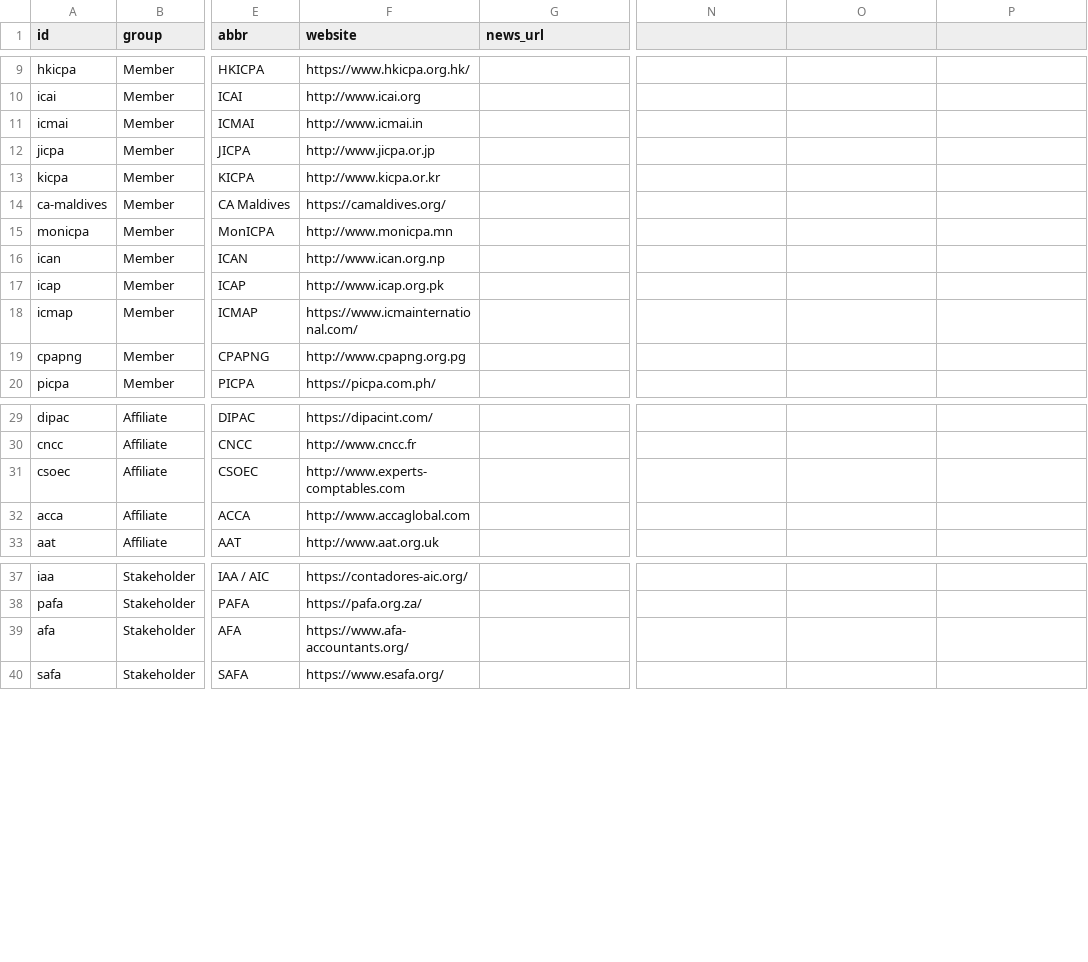
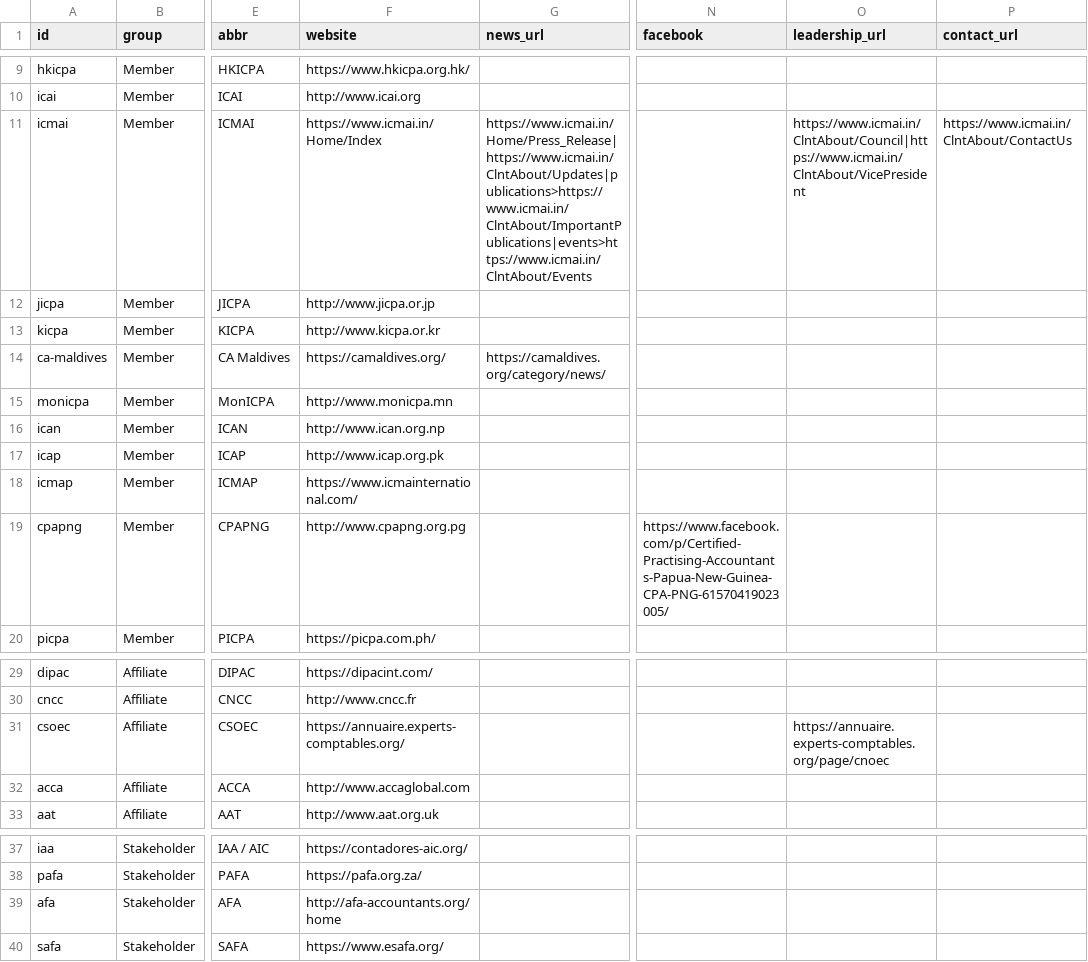
Before and after one commit to bot8cyh-CAPA/pao-news-monitor, a CSV file: pao-news-monitor/pao-news-monitor/config/paos.csv, drawn as a sheet; only a part is shown, gaps mark what is left out; the diff names each change by its address in the sheet, - before the commit and + after, or states it on an @@ line.

```diff
--- a/pao-news-monitor/pao-news-monitor/config/paos.csv
+++ b/pao-news-monitor/pao-news-monitor/config/paos.csv
-N1: (empty)
+N1: facebook
-O1: (empty)
+O1: leadership_url
-P1: (empty)
+P1: contact_url
-F11 (website): http://www.icmai.in
+F11 (website): https://www.icmai.in/Home/Index
-G11 (news_url): (empty)
+G11 (news_url): https://www.icmai.in/Home/Press_Release|https://www.icmai.in/ClntAbout/Updates|publications>https://www.icmai.in/ClntAbout/ImportantPublications|events>https://www.icmai.in/ClntAbout/Events
-O11 (leadership_url): (empty)
+O11 (leadership_url): https://www.icmai.in/ClntAbout/Council|https://www.icmai.in/ClntAbout/VicePresident
-P11 (contact_url): (empty)
+P11 (contact_url): https://www.icmai.in/ClntAbout/ContactUs
-G14 (news_url): (empty)
+G14 (news_url): https://camaldives.org/category/news/
-N19 (facebook): (empty)
+N19 (facebook): https://www.facebook.com/p/Certified-Practising-Accountants-Papua-New-Guinea-CPA-PNG-61570419023005/
-F31 (website): http://www.experts-comptables.com
+F31 (website): https://annuaire.experts-comptables.org/
-O31 (leadership_url): (empty)
+O31 (leadership_url): https://annuaire.experts-comptables.org/page/cnoec
-F39 (website): https://www.afa-accountants.org/
+F39 (website): http://afa-accountants.org/home
```
Also changed, not shown: 18 other files.
